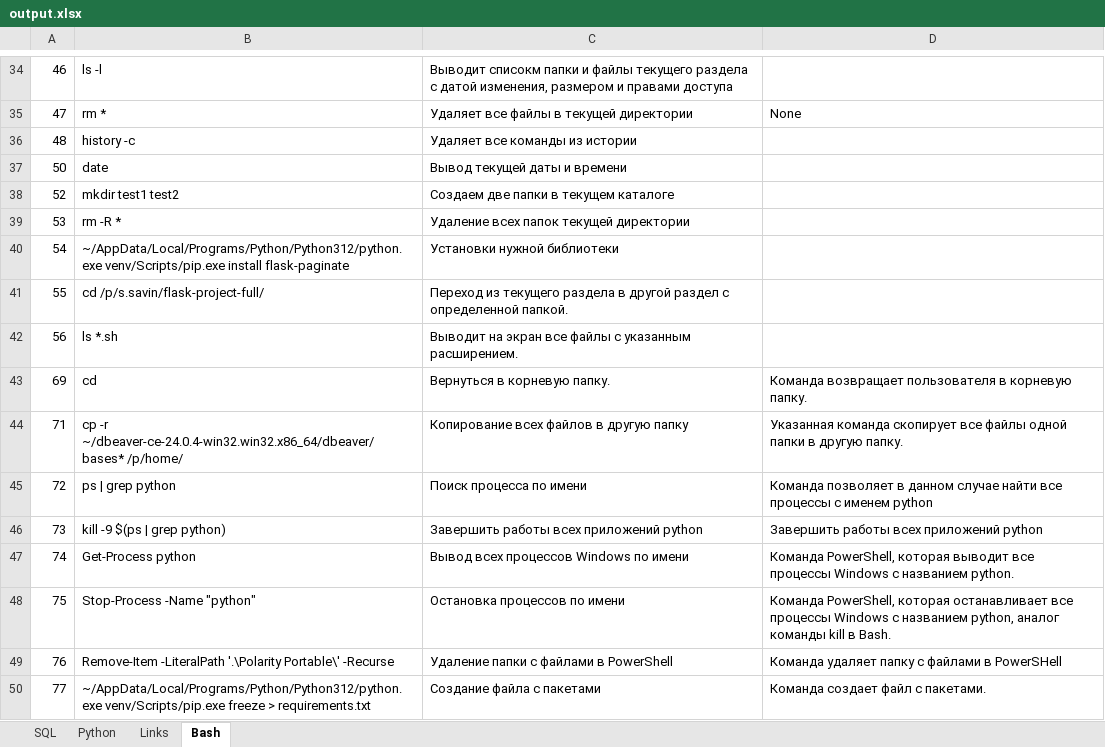
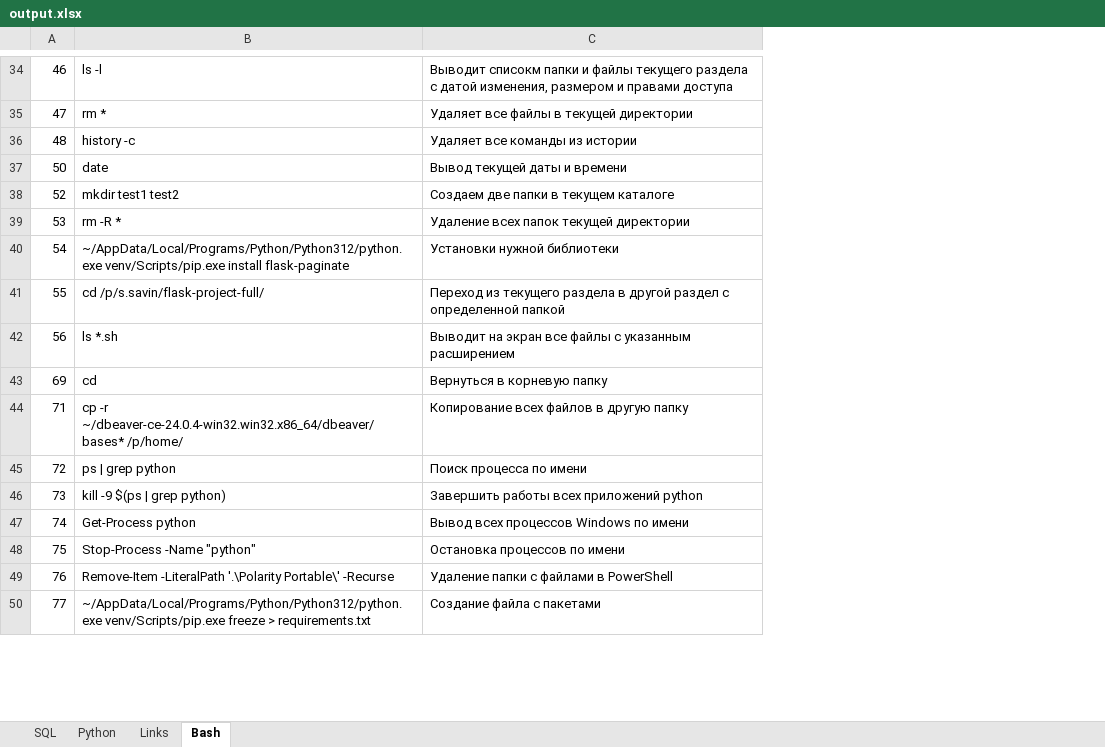
Before and after one commit to savinsyu/flask-project-full, an Excel workbook: xlsx_export/output.xlsx, sheet Bash, drawn as a sheet; only a part is shown, gaps mark what is left out; values as stored, in another font and other column widths than the file's, no borders; removed rows and columns are numbered as before the commit, all else as after; the diff covers the shown part only; the diff names each change by its address in the sheet, - before the commit and + after, or states it on an @@ line.

```diff
--- a/xlsx_export/output.xlsx (sheet Bash)
+++ b/xlsx_export/output.xlsx (sheet Bash)
-column D, rows 35-50: None |  |  |  |  |  |  |  | Команда возвращает пользователя в корневую папку. | Указанная команда скопирует все файлы одной папки в другую папку. | Команда позволяет в данном случае найти все процессы с именем python | Завершить работы всех приложений python | Команда PowerShell, которая выводит все процессы Windows с названием python. | Команда PowerShell, которая останавливает все процессы Windows с названием python, аналог команды kill в Bash. | Команда удаляет папку с файлами в PowerSHell | Команда создает файл с пакетами.
-C41: …с определенной папкой.
+C41: …с определенной папкой
-C42: …с указанным расширением.
+C42: …с указанным расширением
-C43: Вернуться в корневую папку.
+C43: Вернуться в корневую папку
```
Also changed, not shown: 3 added rows and 8 edited cells elsewhere in this sheet, sheet Python, sheet Links, sheet SQL, 10 other files.
